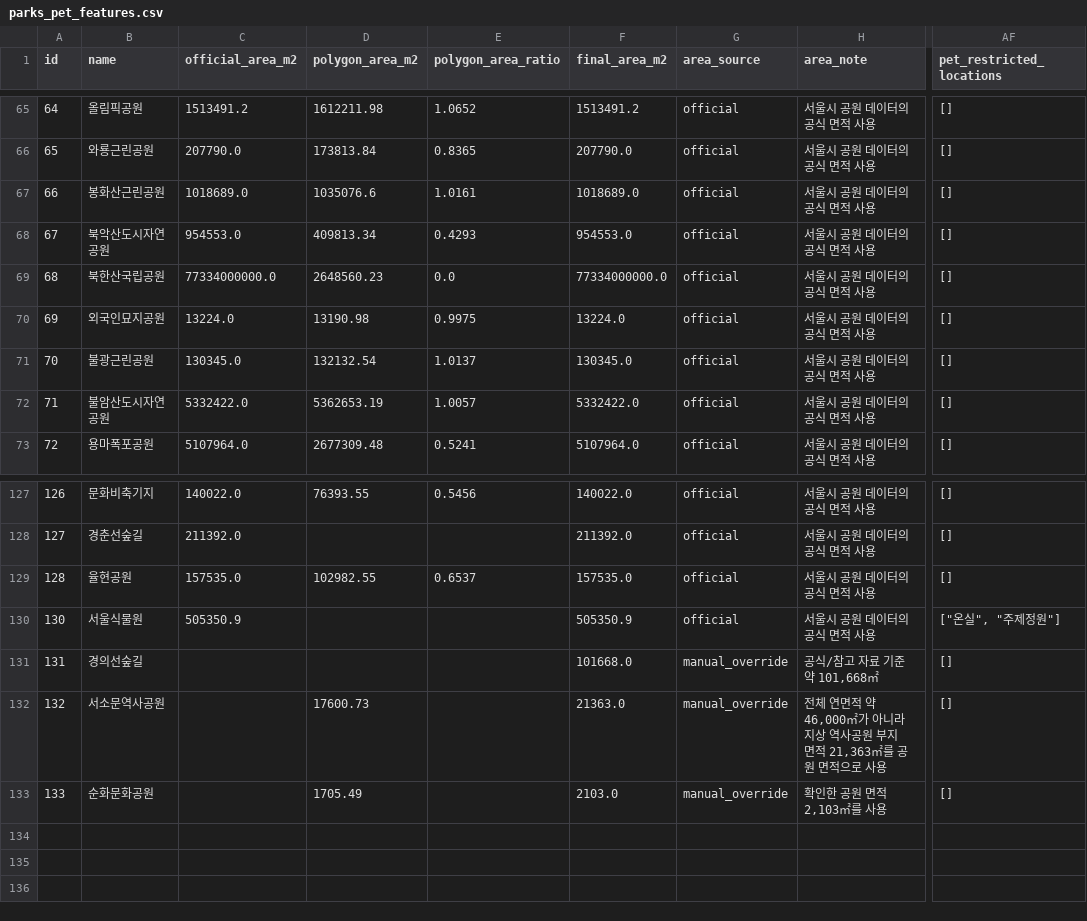
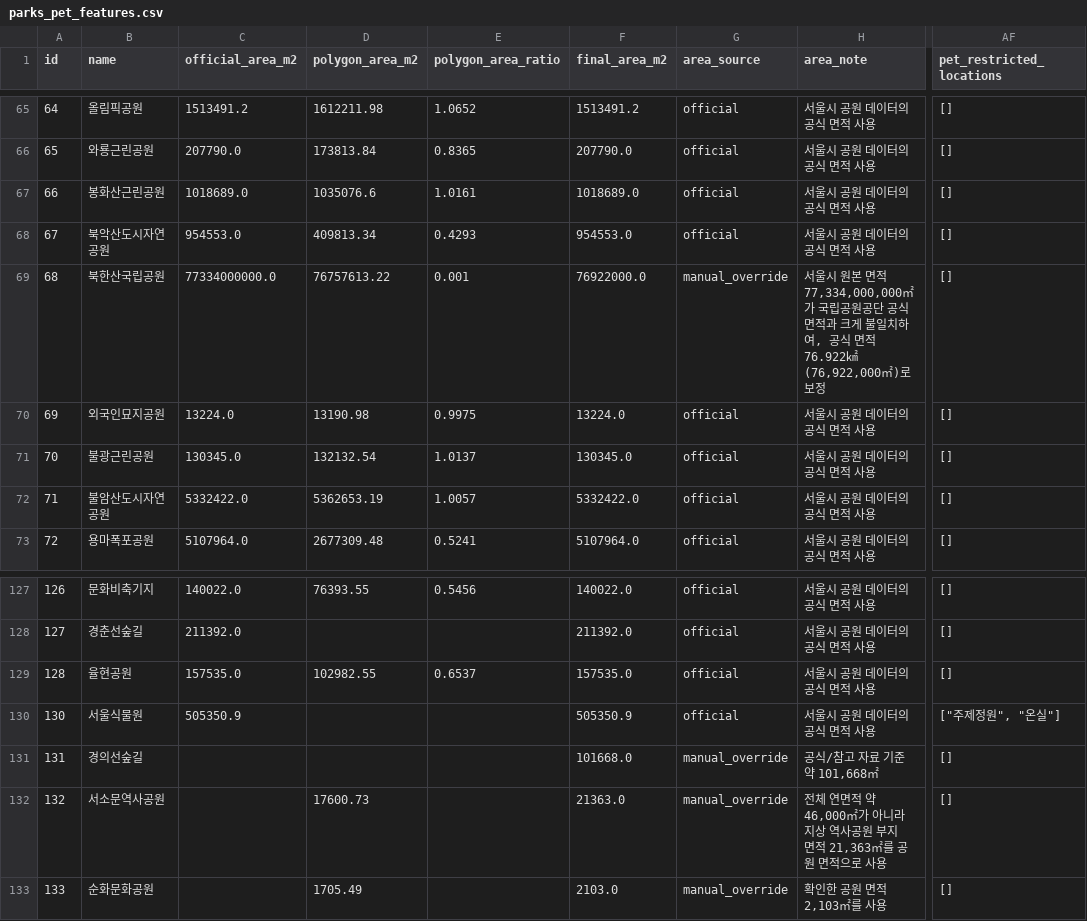
Before and after one commit to jeong922/dang-shin-na-gae, a CSV file: data/features/parks_pet_features.csv, drawn as a sheet; only a part is shown, gaps mark what is left out; the diff names each change by its address in the sheet, - before the commit and + after, or states it on an @@ line.

```diff
--- a/data/features/parks_pet_features.csv
+++ b/data/features/parks_pet_features.csv
-D69 (polygon_area_m2): 2648560.23
+D69 (polygon_area_m2): 76757613.22
-E69 (polygon_area_ratio): 0.0
+E69 (polygon_area_ratio): 0.001
-F69 (final_area_m2): 77334000000.0
+F69 (final_area_m2): 76922000.0
-G69 (area_source): official
+G69 (area_source): manual_override
-H69 (area_note): 서울시 공원 데이터의 공식 면적 사용
+H69 (area_note): 서울시 원본 면적 77,334,000,000㎡가 국립공원공단 공식 면적과 크게 불일치하여, 공식 면적 76.922㎢(76,922,000㎡)로 보정
-AF130 (pet_restricted_locations): ["온실", "주제정원"]
+AF130 (pet_restricted_locations): ["주제정원", "온실"]
```
Also changed, not shown: data/features/parks_difficulty.csv, data/features/parks_features.csv, 9 other files.
